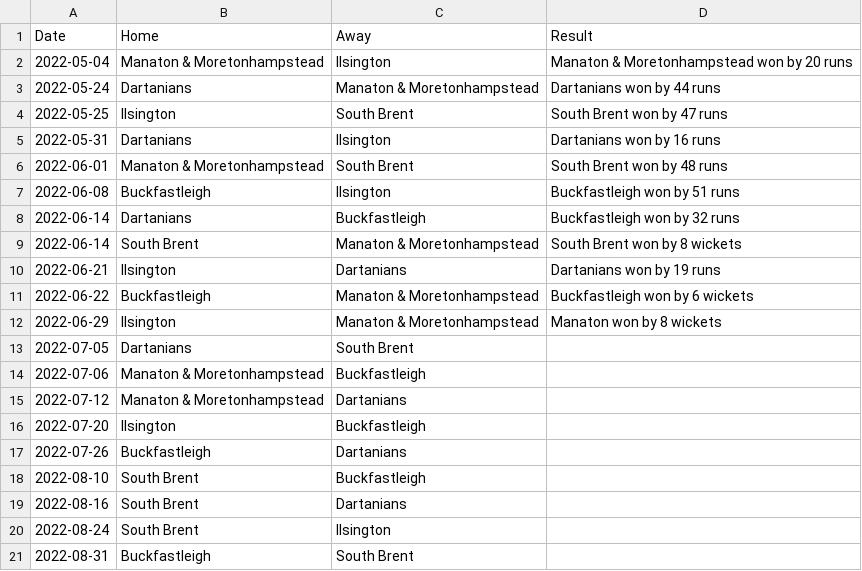
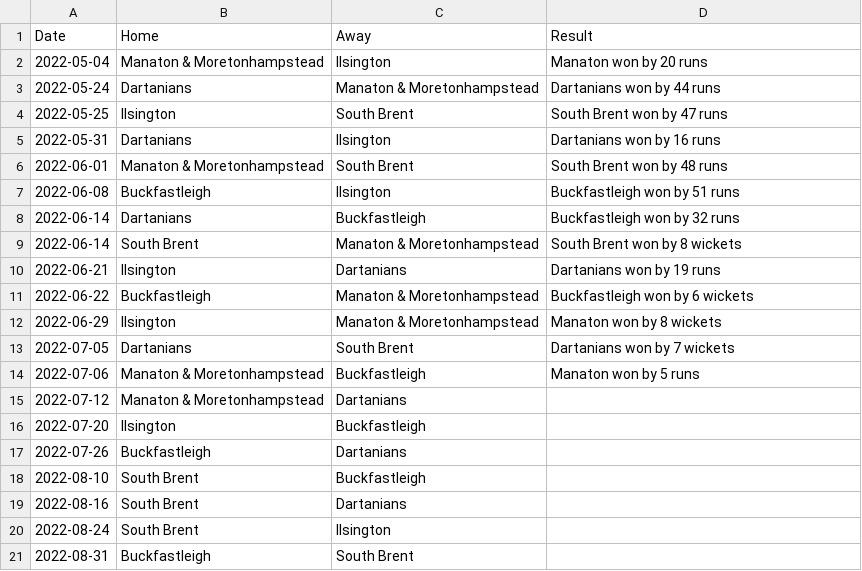
Before and after one commit to South-Dartmoor-Social-Cricket/South-Dartmoor-Social-Cricket-League, a CSV file: _assets/data/2022fixtures.csv, drawn as a sheet.

Commit message:
Update score and league table

```diff
--- a/_assets/data/2022fixtures.csv
+++ b/_assets/data/2022fixtures.csv
@@ -1,3 +1,3 @@
 Date,Home,Away,Result
-2022-05-04,Manaton & Moretonhampstead,Ilsington,Manaton & Moretonhampstead won by 20 runs
+2022-05-04,Manaton & Moretonhampstead,Ilsington,Manaton won by 20 runs
 2022-05-24,Dartanians,Manaton & Moretonhampstead,Dartanians won by 44 runs
@@ -12,4 +12,4 @@ Date,Home,Away,Result
 2022-06-29,Ilsington,Manaton & Moretonhampstead,Manaton won by 8 wickets
-2022-07-05,Dartanians,South Brent,
-2022-07-06,Manaton & Moretonhampstead,Buckfastleigh,
+2022-07-05,Dartanians,South Brent,Dartanians won by 7 wickets
+2022-07-06,Manaton & Moretonhampstead,Buckfastleigh,Manaton won by 5 runs
 2022-07-12,Manaton & Moretonhampstead,Dartanians,
```
Also changed, not shown: _assets/data/2022league.csv.
